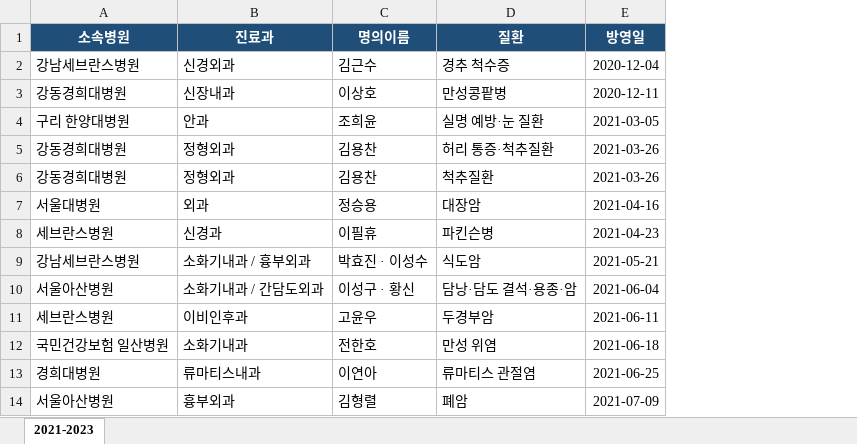
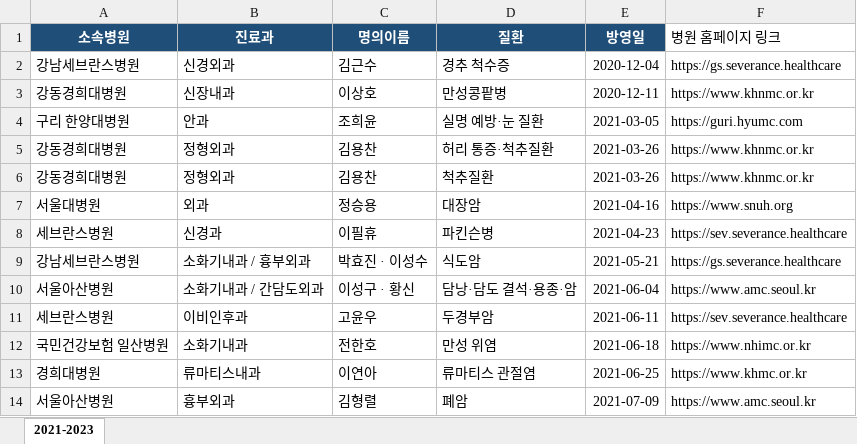
Before and after one commit to choi94240-coder/hospital-search, an Excel workbook: EBS명의_2021-2023.xlsx, sheet 2021-2023, drawn as a sheet; only a part is shown; values as stored, in another font and other column widths than the file's, no borders; the diff names each change by its address in the sheet, - before the commit and + after, or states it on an @@ line.

```diff
--- a/EBS명의_2021-2023.xlsx (sheet 2021-2023)
+++ b/EBS명의_2021-2023.xlsx (sheet 2021-2023)
+column F (병원 홈페이지 링크), rows 2-14: https://gs.severance.healthcare | https://www.khnmc.or.kr | https://guri.hyumc.com | https://www.khnmc.or.kr | https://www.khnmc.or.kr | https://www.snuh.org | https://sev.severance.healthcare | https://gs.severance.healthcare | https://www.amc.seoul.kr | https://sev.severance.healthcare | https://www.nhimc.or.kr | https://www.khmc.or.kr | https://www.amc.seoul.kr
```
Also changed, not shown: EBS명의_2016-2020.xlsx, EBS명의_2024-2026.xlsx, 5 other files.
